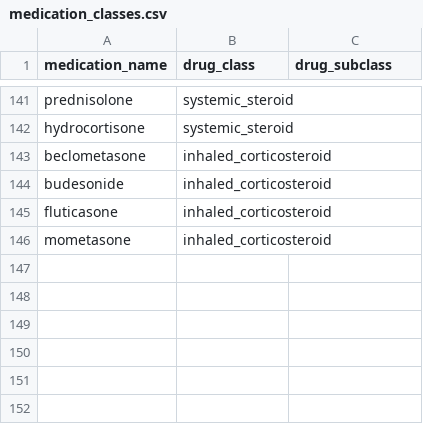
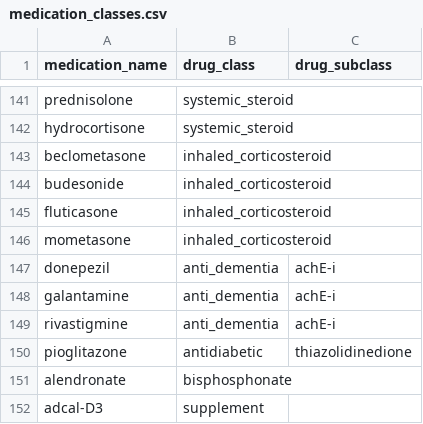
Before and after one commit to MGops/TabDash, a CSV file: data/medication_classes.csv, drawn as a sheet; only a part is shown, gaps mark what is left out; the diff names each change by its address in the sheet, - before the commit and + after, or states it on an @@ line.

```diff
--- a/data/medication_classes.csv
+++ b/data/medication_classes.csv
+row 147: donepezil | anti_dementia | achE-i
+row 148: galantamine | anti_dementia | achE-i
+row 149: rivastigmine | anti_dementia | achE-i
+row 150: pioglitazone | antidiabetic | thiazolidinedione
+row 151: alendronate | bisphosphonate
+row 152: adcal-D3 | supplement
```
Also changed, not shown: data/acb_scores.csv, data/physical_health_conditions.csv, 2 other files.
